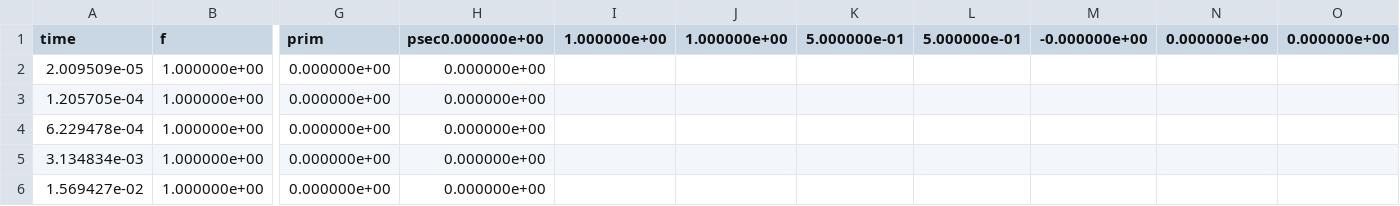
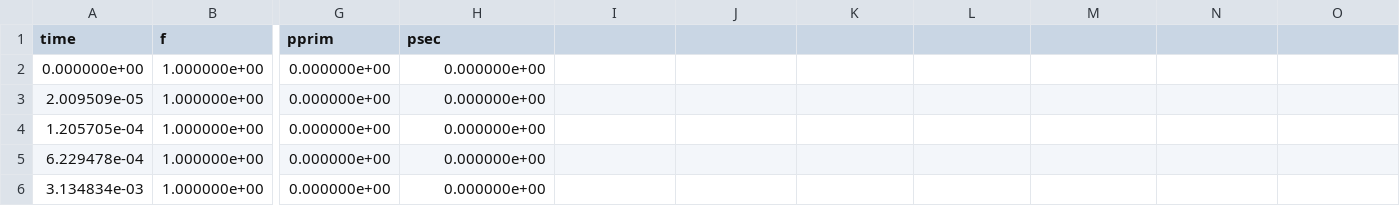
Before and after one commit to santosmota/PhD_Daniel_Mota_Data, a CSV file: Modelos/Intro/SimpleMass_RawData.csv, drawn as a sheet; only a part is shown, gaps mark what is left out; the shorter side is filled out with more unchanged rows; rows hold the shown columns only; the diff names each change by its address in the sheet, - before the commit and + after, or states it on an @@ line.

```diff
--- a/Modelos/Intro/SimpleMass_RawData.csv
+++ b/Modelos/Intro/SimpleMass_RawData.csv
-G1: prim
+G1: pprim
-H1: psec0.000000e+00
+H1: psec
-I1: 1.000000e+00
+I1: (empty)
-J1: 1.000000e+00
+J1: (empty)
-K1: 5.000000e-01
+K1: (empty)
-L1: 5.000000e-01
+L1: (empty)
-M1: -0.000000e+00
+M1: (empty)
-N1: 0.000000e+00
+N1: (empty)
-O1: 0.000000e+00
+O1: (empty)
+row 2: 0.000000e+00 | 1.000000e+00 | 0.000000e+00 | 0.000000e+00
```
Also changed, not shown: 5 other files.
